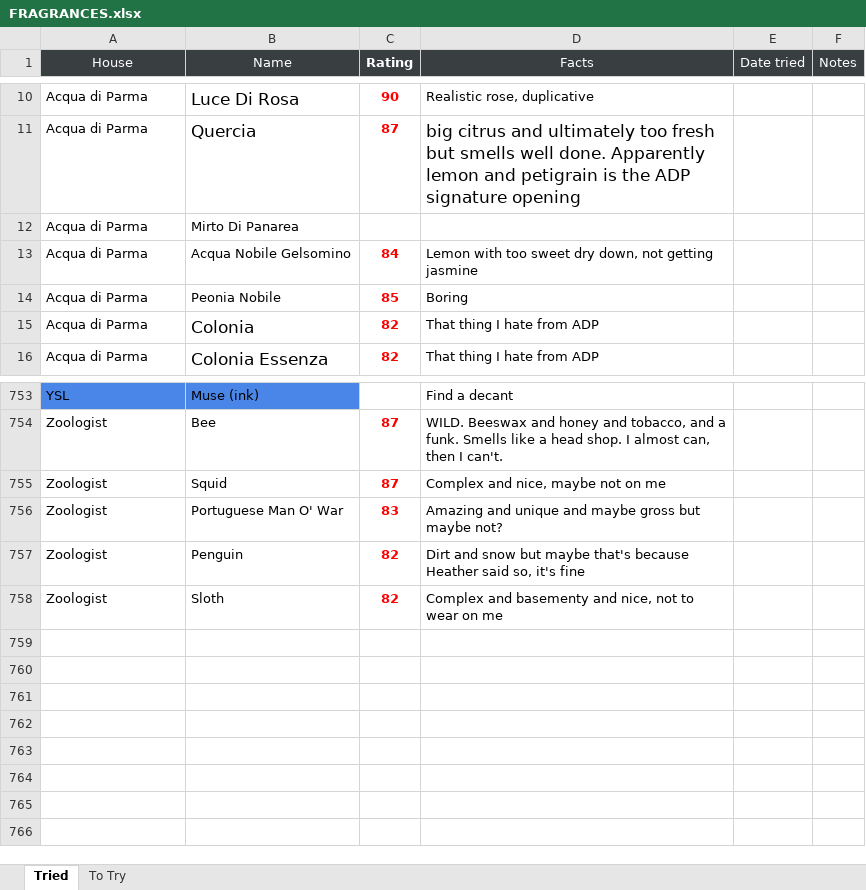
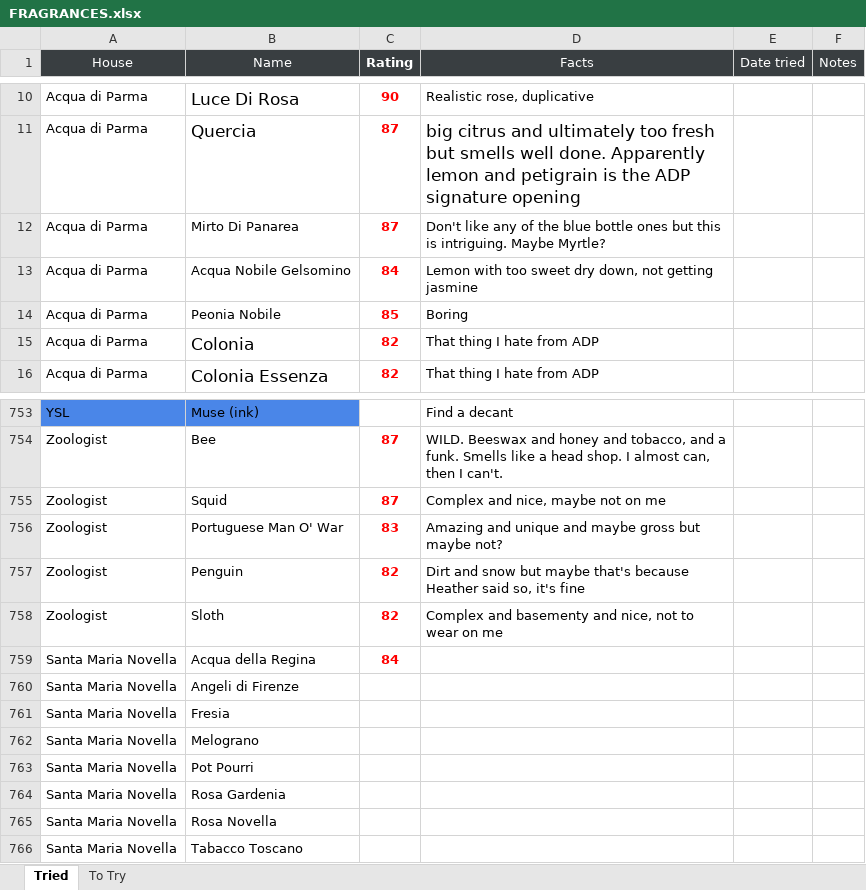
Before and after one commit to kreher124/Perfume, an Excel workbook: data/FRAGRANCES.xlsx, sheet Tried, drawn as a sheet; only a part is shown, gaps mark what is left out; values as stored, in another font and other column widths than the file's, no borders; charts and pictures not drawn; the diff names each change by its address in the sheet, - before the commit and + after, or states it on an @@ line.

```diff
--- a/data/FRAGRANCES.xlsx (sheet Tried)
+++ b/data/FRAGRANCES.xlsx (sheet Tried)
-C12 (Rating): (empty)
+C12 (Rating): 87
-D12 (Facts): (empty)
+D12 (Facts): Don't like any of the blue bottle ones but this is intriguing. Maybe Myrtle?
+row 759: Santa Maria Novella | Acqua della Regina | 84
+row 760: Santa Maria Novella | Angeli di Firenze
+row 761: Santa Maria Novella | Fresia
+row 762: Santa Maria Novella | Melograno
+row 763: Santa Maria Novella | Pot Pourri
+row 764: Santa Maria Novella | Rosa Gardenia
+row 765: Santa Maria Novella | Rosa Novella
+row 766: Santa Maria Novella | Tabacco Toscano
```
